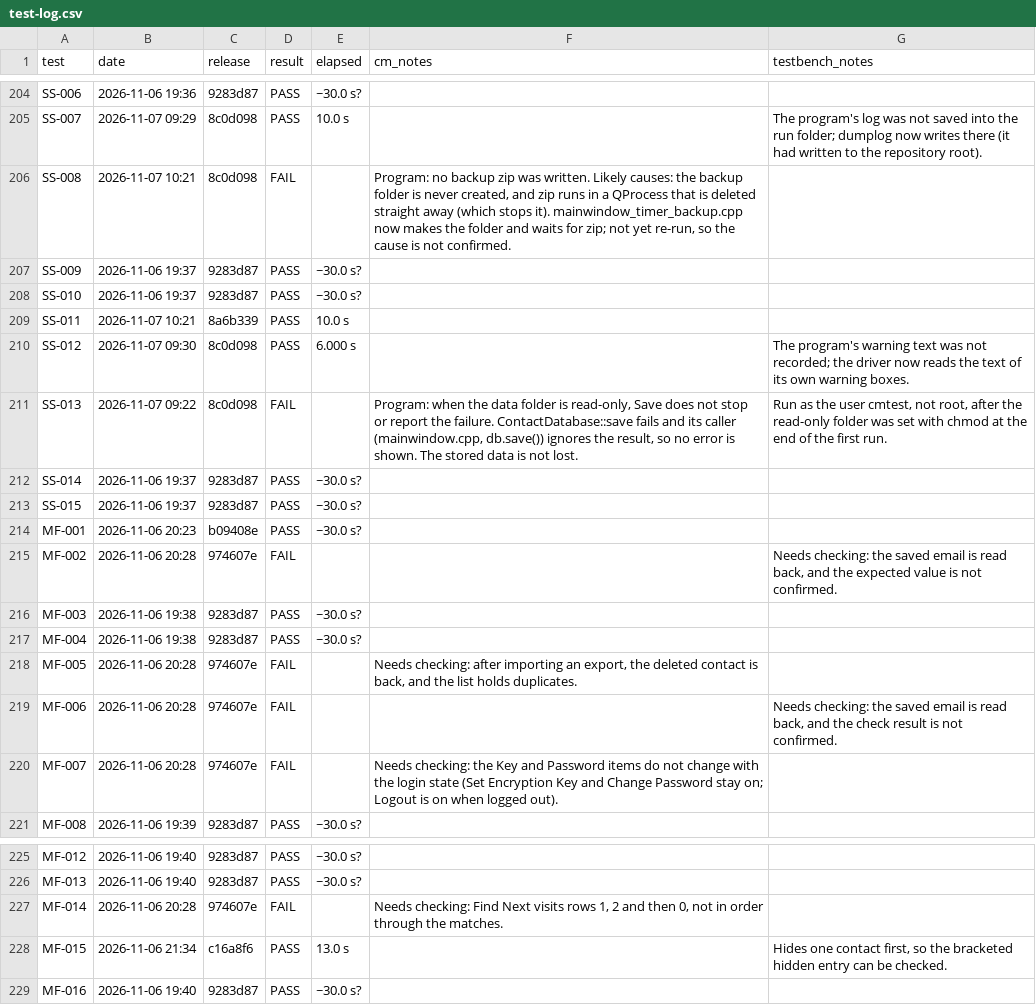
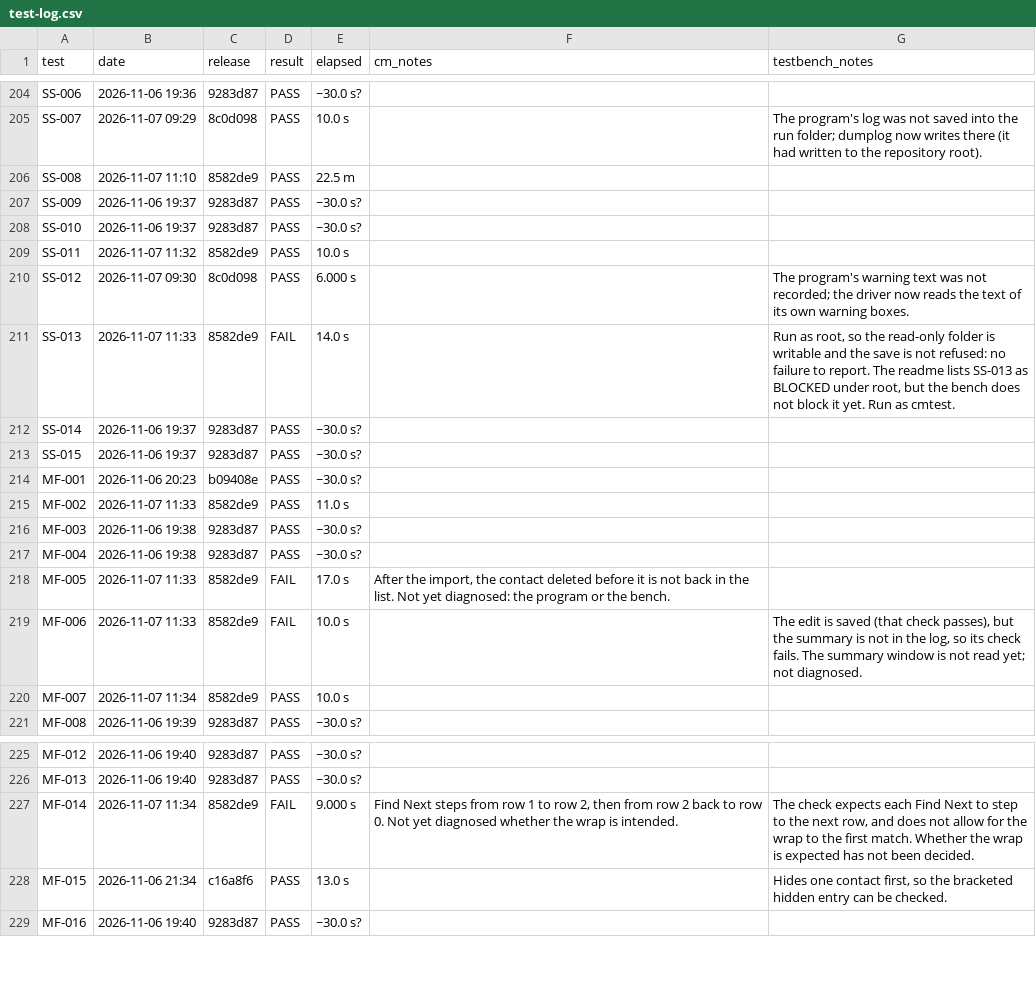
Before and after one commit to trumpton/ContactManager, a CSV file: documents/test-log.csv, drawn as a sheet; only a part is shown, gaps mark what is left out; the diff covers the shown part only.

```diff
--- a/documents/test-log.csv
+++ b/documents/test-log.csv
@@ -205,8 +205,8 @@ SS-006,2026-11-06 19:36,9283d87,PASS,~30.0 s?,,
 SS-007,2026-11-07 09:29,8c0d098,PASS,10.0 s,,The program's log was not saved into the run folder; dumplog now writes there (it had written to the repository root).
-SS-008,2026-11-07 10:21,8c0d098,FAIL,,"Program: no backup zip was written. Likely causes: the backup folder is never created, and zip runs in a QProcess that is deleted straight away (which stops it). mainwindow_timer_backup.cpp now makes the folder and waits for zip; not yet re-run, so the cause is not confirmed.",
+SS-008,2026-11-07 11:10,8582de9,PASS,22.5 m,,
 SS-009,2026-11-06 19:37,9283d87,PASS,~30.0 s?,,
 SS-010,2026-11-06 19:37,9283d87,PASS,~30.0 s?,,
-SS-011,2026-11-07 10:21,8a6b339,PASS,10.0 s,,
+SS-011,2026-11-07 11:32,8582de9,PASS,10.0 s,,
 SS-012,2026-11-07 09:30,8c0d098,PASS,6.000 s,,The program's warning text was not recorded; the driver now reads the text of its own warning boxes.
-SS-013,2026-11-07 09:22,8c0d098,FAIL,,"Program: when the data folder is read-only, Save does not stop or report the failure. ContactDatabase::save fails and its caller (mainwindow.cpp, db.save()) ignores the result, so no error is shown. The stored data is not lost.","Run as the user cmtest, not root, after the read-only folder was set with chmod at the end of the first run."
+SS-013,2026-11-07 11:33,8582de9,FAIL,14.0 s,,"Run as root, so the read-only folder is writable and the save is not refused: no failure to report. The readme lists SS-013 as BLOCKED under root, but the bench does not block it yet. Run as cmtest."
 SS-014,2026-11-06 19:37,9283d87,PASS,~30.0 s?,,
@@ -214,8 +214,8 @@ SS-015,2026-11-06 19:37,9283d87,PASS,~30.0 s?,,
 MF-001,2026-11-06 20:23,b09408e,PASS,~30.0 s?,,
-MF-002,2026-11-06 20:28,974607e,FAIL,,,"Needs checking: the saved email is read back, and the expected value is not confirmed."
+MF-002,2026-11-07 11:33,8582de9,PASS,11.0 s,,
 MF-003,2026-11-06 19:38,9283d87,PASS,~30.0 s?,,
 MF-004,2026-11-06 19:38,9283d87,PASS,~30.0 s?,,
-MF-005,2026-11-06 20:28,974607e,FAIL,,"Needs checking: after importing an export, the deleted contact is back, and the list holds duplicates.",
-MF-006,2026-11-06 20:28,974607e,FAIL,,,"Needs checking: the saved email is read back, and the check result is not confirmed."
-MF-007,2026-11-06 20:28,974607e,FAIL,,Needs checking: the Key and Password items do not change with the login state (Set Encryption Key and Change Password stay on; Logout is on when logged out).,
+MF-005,2026-11-07 11:33,8582de9,FAIL,17.0 s,"After the import, the contact deleted before it is not back in the list. Not yet diagnosed: the program or the bench.",
+MF-006,2026-11-07 11:33,8582de9,FAIL,10.0 s,,"The edit is saved (that check passes), but the summary is not in the log, so its check fails. The summary window is not read yet; not diagnosed."
+MF-007,2026-11-07 11:34,8582de9,PASS,10.0 s,,
 MF-008,2026-11-06 19:39,9283d87,PASS,~30.0 s?,,
@@ -226,3 +226,3 @@ MF-012,2026-11-06 19:40,9283d87,PASS,~30.0 s?,,
 MF-013,2026-11-06 19:40,9283d87,PASS,~30.0 s?,,
-MF-014,2026-11-06 20:28,974607e,FAIL,,"Needs checking: Find Next visits rows 1, 2 and then 0, not in order through the matches.",
+MF-014,2026-11-07 11:34,8582de9,FAIL,9.000 s,"Find Next steps from row 1 to row 2, then from row 2 back to row 0. Not yet diagnosed whether the wrap is intended.","The check expects each Find Next to step to the next row, and does not allow for the wrap to the first match. Whether the wrap is expected has not been decided."
 MF-015,2026-11-06 21:34,c16a8f6,PASS,13.0 s,,"Hides one contact first, so the bracketed hidden entry can be checked."
```
Also changed, not shown: 101 edited cells elsewhere in this file.
